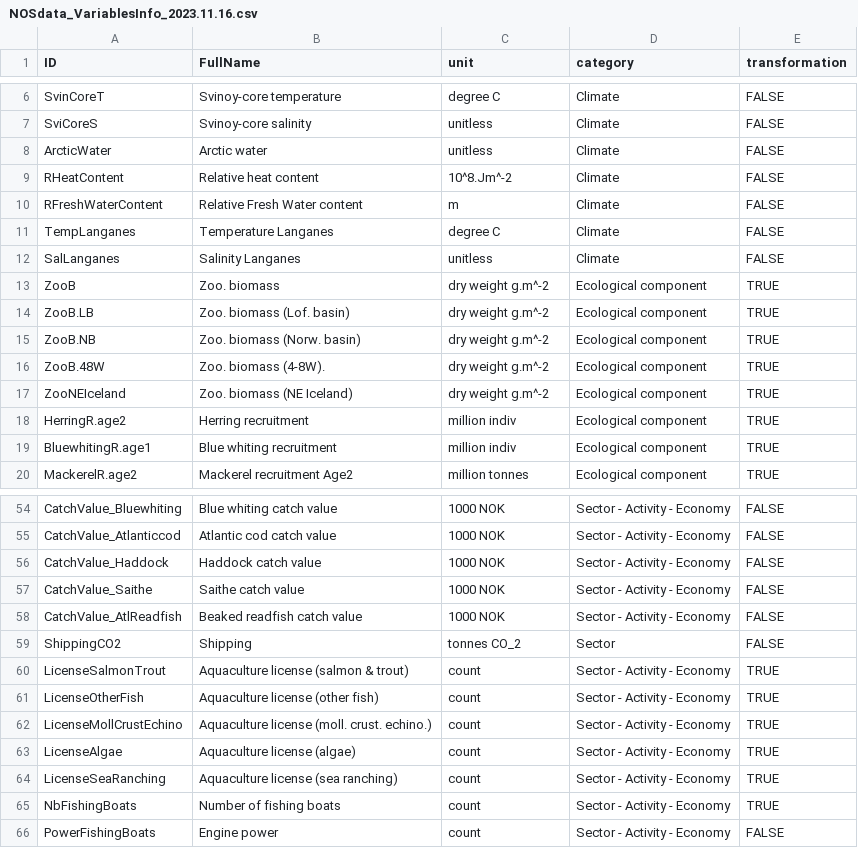
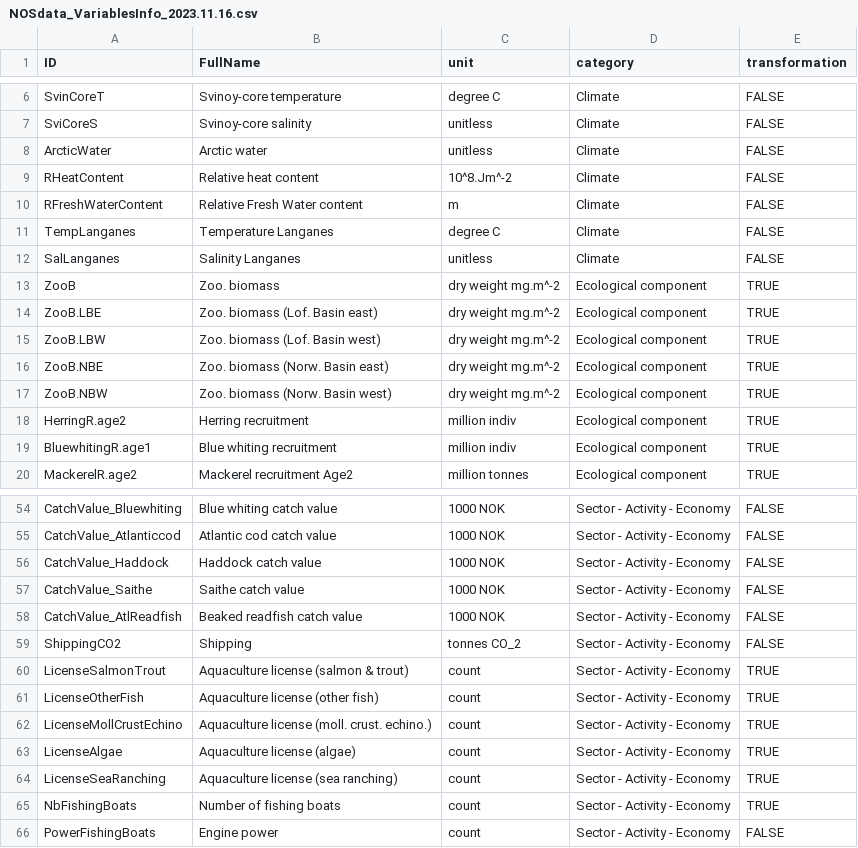
Before and after one commit to ices-eg/WGINOR, a CSV file: TAF_ATAC/bootstrap/data/NOSdata_VariablesInfo_2023.11.16.csv, drawn as a sheet; only a part is shown, gaps mark what is left out.

```diff
--- a/TAF_ATAC/bootstrap/data/NOSdata_VariablesInfo_2023.11.16.csv
+++ b/TAF_ATAC/bootstrap/data/NOSdata_VariablesInfo_2023.11.16.csv
@@ -12,7 +12,7 @@ TempLanganes,Temperature Langanes,degree C,Climate,FALSE
 SalLanganes,Salinity Langanes,unitless,Climate,FALSE
-ZooB,Zoo. biomass,dry weight g.m^-2,Ecological component,TRUE
-ZooB.LB,Zoo. biomass (Lof. basin),dry weight g.m^-2,Ecological component,TRUE
-ZooB.NB,Zoo. biomass (Norw. basin),dry weight g.m^-2,Ecological component,TRUE
-ZooB.48W,Zoo. biomass (4-8W).,dry weight g.m^-2,Ecological component,TRUE
-ZooNEIceland,Zoo. biomass (NE Iceland),dry weight g.m^-2,Ecological component,TRUE
+ZooB,Zoo. biomass,dry weight mg.m^-2,Ecological component,TRUE
+ZooB.LBE,Zoo. biomass (Lof. Basin east),dry weight mg.m^-2,Ecological component,TRUE
+ZooB.LBW,Zoo. biomass (Lof. Basin west),dry weight mg.m^-2,Ecological component,TRUE
+ZooB.NBE,Zoo. biomass (Norw. Basin east),dry weight mg.m^-2,Ecological component,TRUE
+ZooB.NBW,Zoo. biomass (Norw. Basin west),dry weight mg.m^-2,Ecological component,TRUE
 HerringR.age2,Herring recruitment,million indiv,Ecological component,TRUE
@@ -58,3 +58,3 @@ CatchValue_Saithe,Saithe catch value,1000 NOK,Sector - Activity - Economy,FALSE
 CatchValue_AtlReadfish,Beaked readfish catch value,1000 NOK,Sector - Activity - Economy,FALSE
-ShippingCO2,Shipping,tonnes CO_2,Sector,FALSE
+ShippingCO2,Shipping,tonnes CO_2,Sector - Activity - Economy,FALSE
 LicenseSalmonTrout,Aquaculture license (salmon & trout),count,Sector - Activity - Economy,TRUE
```
Also changed, not shown: TAF_ATAC/bootstrap/data/NOSdata_2023.11.16.csv, 5 other files.
